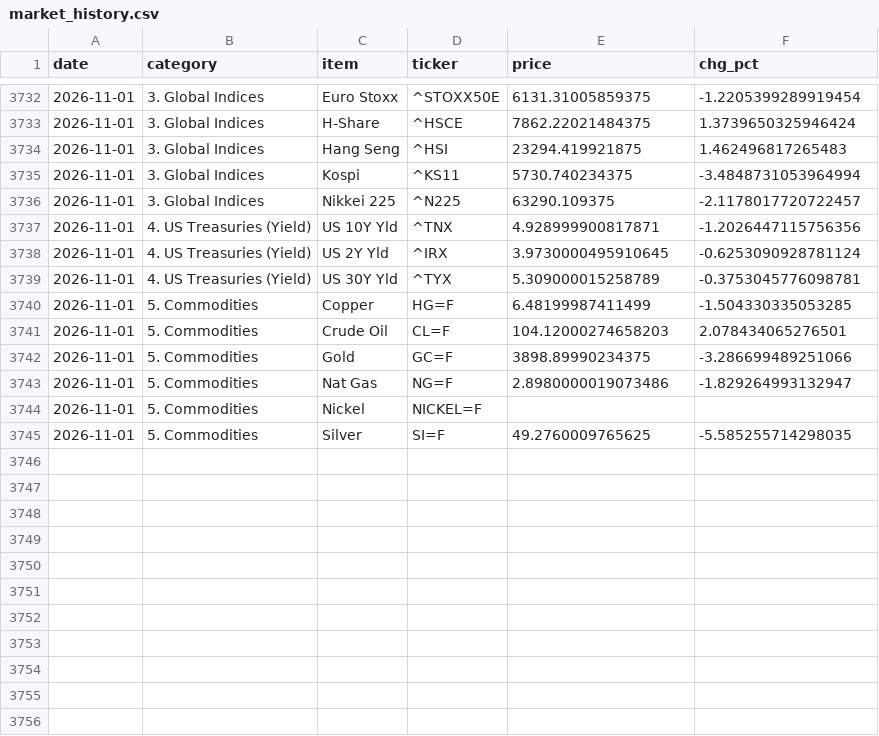
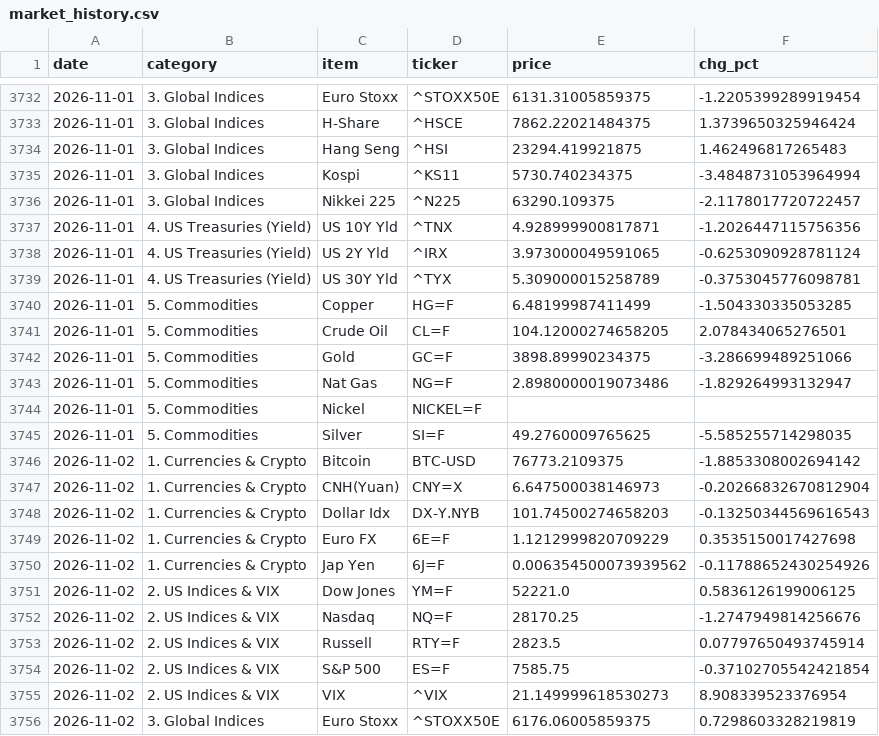
Before and after one commit to hyobot/niceweather, a CSV file: data/market_history.csv, drawn as a sheet; only a part is shown, gaps mark what is left out; the diff covers the shown part only.

Commit message:
Update market history

```diff
--- a/data/market_history.csv
+++ b/data/market_history.csv
@@ -3737,6 +3737,6 @@
 2026-11-01,4. US Treasuries (Yield),US 10Y Yld,^TNX,4.928999900817871,-1.2026447115756356
-2026-11-01,4. US Treasuries (Yield),US 2Y Yld,^IRX,3.9730000495910645,-0.6253090928781124
+2026-11-01,4. US Treasuries (Yield),US 2Y Yld,^IRX,3.973000049591065,-0.6253090928781124
 2026-11-01,4. US Treasuries (Yield),US 30Y Yld,^TYX,5.309000015258789,-0.3753045776098781
 2026-11-01,5. Commodities,Copper,HG=F,6.48199987411499,-1.504330335053285
-2026-11-01,5. Commodities,Crude Oil,CL=F,104.12000274658203,2.078434065276501
+2026-11-01,5. Commodities,Crude Oil,CL=F,104.12000274658205,2.078434065276501
 2026-11-01,5. Commodities,Gold,GC=F,3898.89990234375,-3.286699489251066
@@ -3745 +3745,12 @@
 2026-11-01,5. Commodities,Silver,SI=F,49.2760009765625,-5.585255714298035
+2026-11-02,1. Currencies & Crypto,Bitcoin,BTC-USD,76773.2109375,-1.8853308002694142
+2026-11-02,1. Currencies & Crypto,CNH(Yuan),CNY=X,6.647500038146973,-0.20266832670812904
+2026-11-02,1. Currencies & Crypto,Dollar Idx,DX-Y.NYB,101.74500274658203,-0.13250344569616543
+2026-11-02,1. Currencies & Crypto,Euro FX,6E=F,1.1212999820709229,0.3535150017427698
+2026-11-02,1. Currencies & Crypto,Jap Yen,6J=F,0.006354500073939562,-0.11788652430254926
+2026-11-02,2. US Indices & VIX,Dow Jones,YM=F,52221.0,0.5836126199006125
+2026-11-02,2. US Indices & VIX,Nasdaq,NQ=F,28170.25,-1.2747949814256676
+2026-11-02,2. US Indices & VIX,Russell,RTY=F,2823.5,0.07797650493745914
+2026-11-02,2. US Indices & VIX,S&P 500,ES=F,7585.75,-0.37102705542421854
+2026-11-02,2. US Indices & VIX,VIX,^VIX,21.149999618530273,8.908339523376954
+2026-11-02,3. Global Indices,Euro Stoxx,^STOXX50E,6176.06005859375,0.7298603328219819
```
Also changed, not shown: 13 added rows and 4 edited cells elsewhere in this file, data/dashboard_history.csv.
